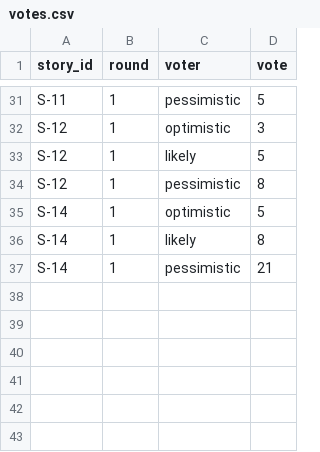
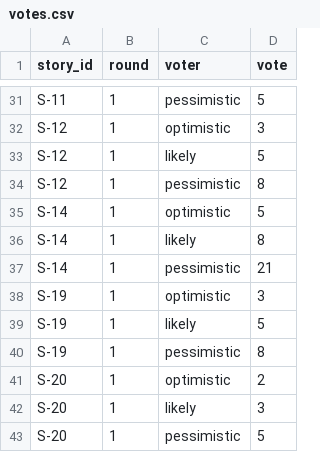
Before and after one commit to Cut1e1337/pm-2026-kn42-tabachuk, a CSV file: lr08_poker/votes.csv, drawn as a sheet; only a part is shown, gaps mark what is left out; the diff names each change by its address in the sheet, - before the commit and + after, or states it on an @@ line.

```diff
--- a/lr08_poker/votes.csv
+++ b/lr08_poker/votes.csv
+row 38: S-19 | 1 | optimistic | 3
+row 39: S-19 | 1 | likely | 5
+row 40: S-19 | 1 | pessimistic | 8
+row 41: S-20 | 1 | optimistic | 2
+row 42: S-20 | 1 | likely | 3
+row 43: S-20 | 1 | pessimistic | 5
```
Also changed, not shown: lr08_poker/estimates.csv, 1 other file.
